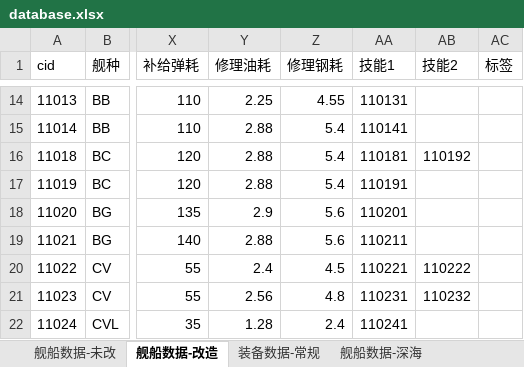
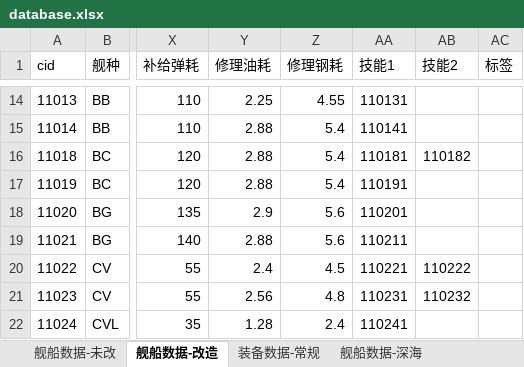
Before and after one commit to YinHeYuanZheng/WSGR_simulation, an Excel workbook: depend/ship/database.xlsx, sheet 舰船数据-改造, drawn as a sheet; only a part is shown, gaps mark what is left out; values as stored, in another font and other column widths than the file's, no borders; conditional formats not drawn; the diff names each change by its address in the sheet, - before the commit and + after, or states it on an @@ line.

```diff
--- a/depend/ship/database.xlsx (sheet 舰船数据-改造)
+++ b/depend/ship/database.xlsx (sheet 舰船数据-改造)
-AB16 (技能2): 110192
+AB16 (技能2): 110182
```
Also changed, not shown: sheet 舰船数据-深海, sheet 装备数据-常规, 2 other files.
